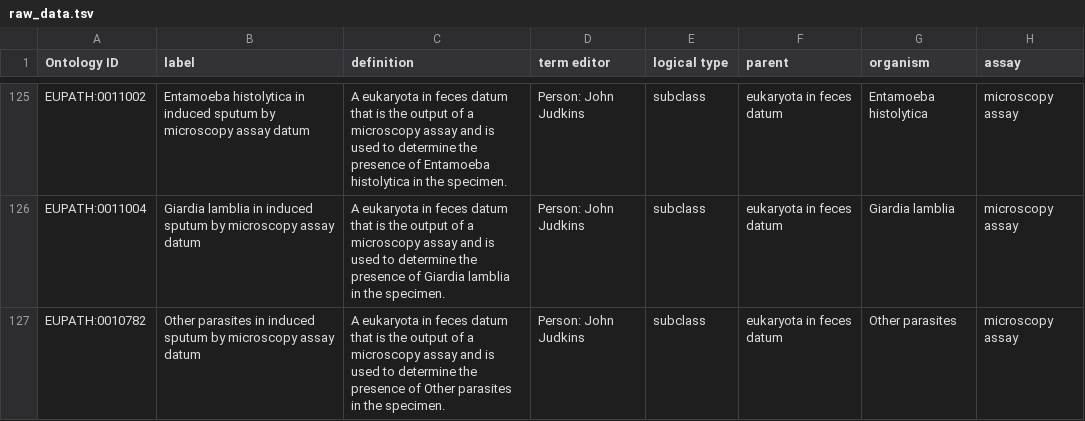
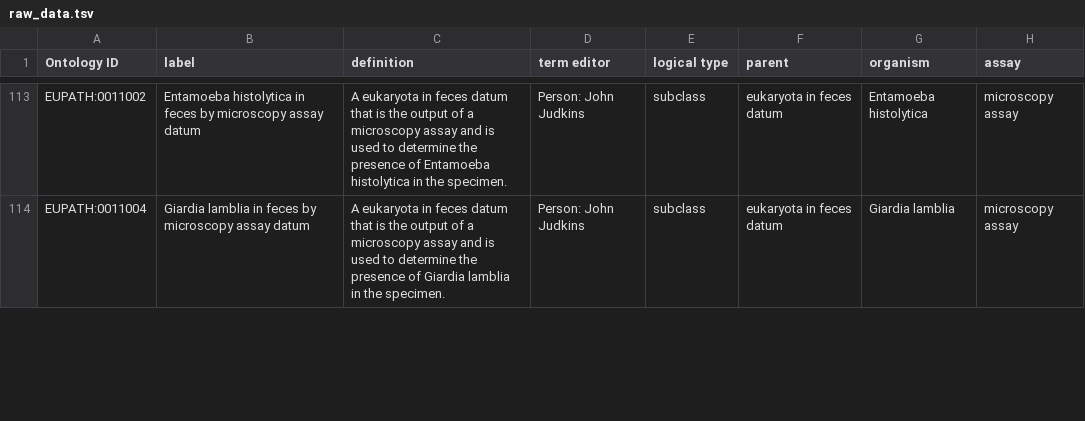
Before and after one commit to VEuPathDB-ontology/VEuPathDB-ontology, a TSV file: src/ontology/templates/raw_data.tsv, drawn as a sheet; only a part is shown, gaps mark what is left out; removed rows and columns are numbered as before the commit, all else as after; the diff covers the shown part only; the diff names each change by its address in the sheet, - before the commit and + after, or states it on an @@ line.

```diff
--- a/src/ontology/templates/raw_data.tsv
+++ b/src/ontology/templates/raw_data.tsv
-B113 (label): …histolytica in induced sputum by microscopy…
+B113 (label): …histolytica in feces by microscopy…
-B114 (label): …lamblia in induced sputum by microscopy…
+B114 (label): …lamblia in feces by microscopy…
-row 127: EUPATH:0010782 | Other parasites in induced sputum by microscopy assay datum | A eukaryota in feces datum that is the output of a microscopy assay and is used to determine the presence of Other parasites in the specimen. | Person: John Judkins | subclass | eukaryota in feces datum | Other parasites | microscopy assay
```
Also changed, not shown: 13 removed rows and 18 edited cells elsewhere in this file.
